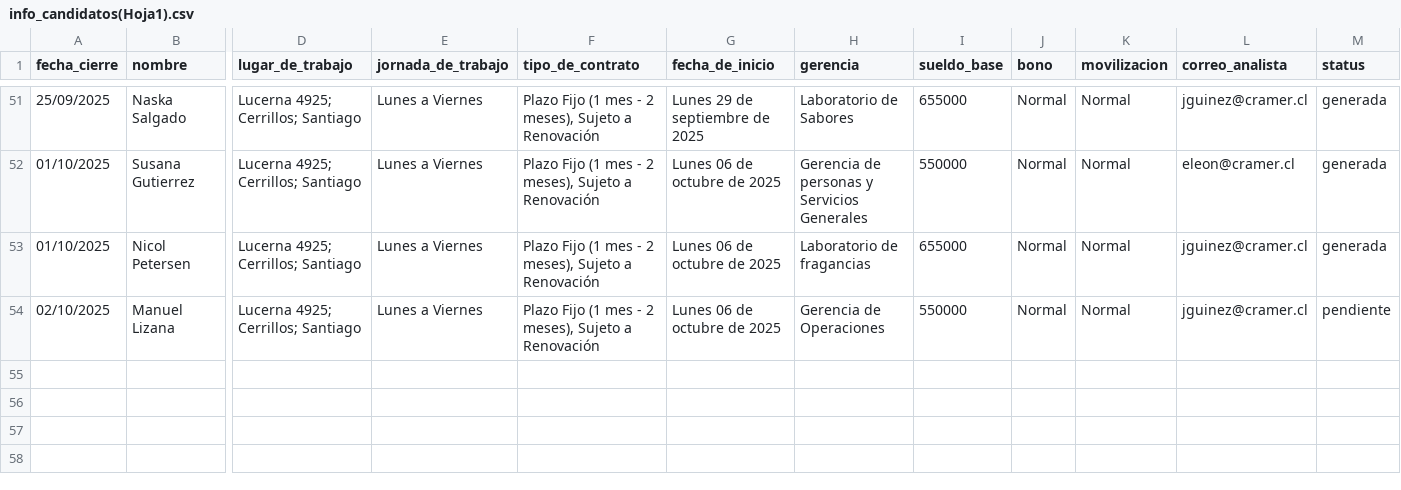
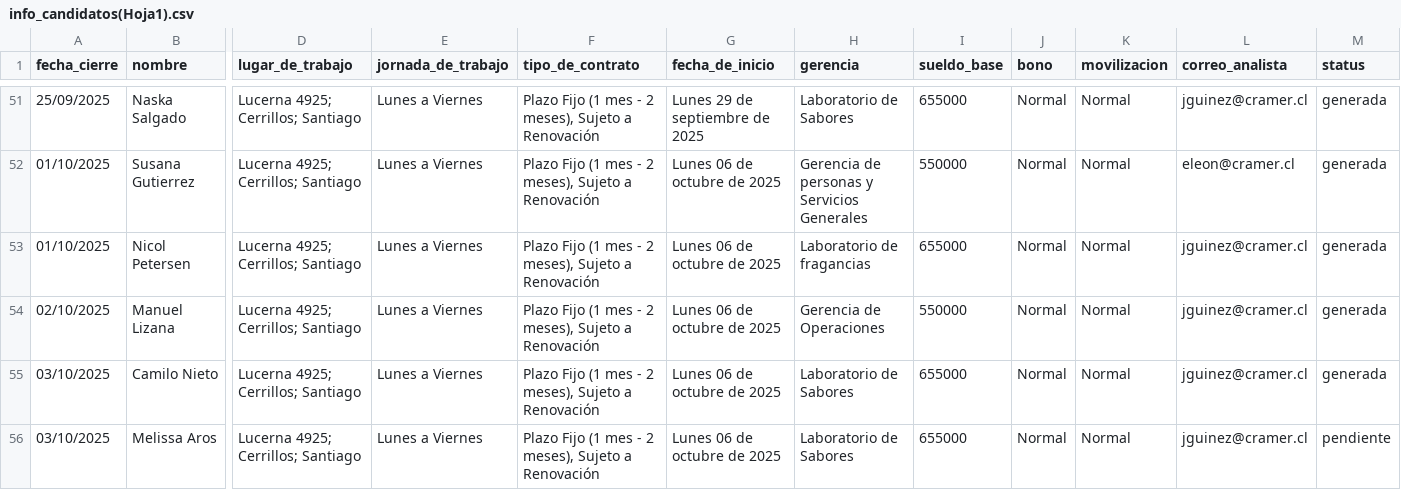
Before and after one commit to pavezgabriel9-svg/compensaciones, a CSV file: generacion_cartas/info_candidatos(Hoja1).csv, drawn as a sheet; only a part is shown, gaps mark what is left out; rows hold the shown columns only; the diff names each change by its address in the sheet, - before the commit and + after, or states it on an @@ line.

Commit message:
trabajo en la automatizacion de la base de liquidaciones (settlements)

```diff
--- a/generacion_cartas/info_candidatos(Hoja1).csv
+++ b/generacion_cartas/info_candidatos(Hoja1).csv
-M54 (status): pendiente
+M54 (status): generada
+row 55: 03/10/2025 | Camilo Nieto | Lucerna 4925; Cerrillos; Santiago | Lunes a Viernes | Plazo Fijo (1 mes - 2 meses), Sujeto a Renovación | Lunes 06 de octubre de 2025 | Laboratorio de Sabores | 655000 | Normal | Normal | jguinez@cramer.cl | generada
+row 56: 03/10/2025 | Melissa Aros | Lucerna 4925; Cerrillos; Santiago | Lunes a Viernes | Plazo Fijo (1 mes - 2 meses), Sujeto a Renovación | Lunes 06 de octubre de 2025 | Laboratorio de Sabores | 655000 | Normal | Normal | jguinez@cramer.cl | pendiente
```
Also changed, not shown: 6 other files.
